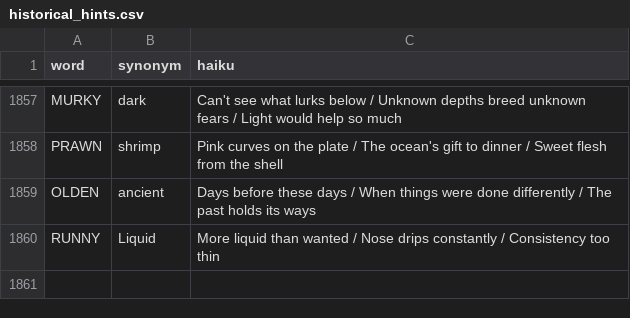
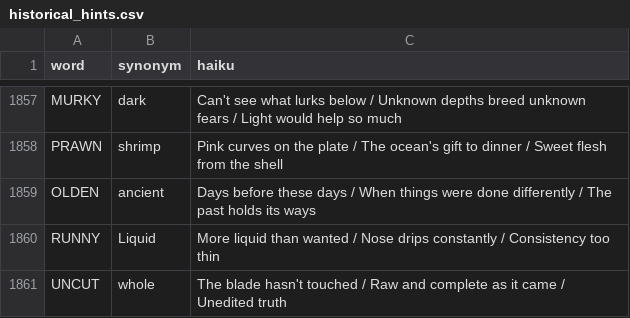
Before and after one commit to 8080Games/WordleMatch, a CSV file: wwwroot/historical_hints.csv, drawn as a sheet; only a part is shown, gaps mark what is left out; the diff names each change by its address in the sheet, - before the commit and + after, or states it on an @@ line.

Commit message:
Add Wordle word: UNCUT (game #1895, 8/27/2026)

```diff
--- a/wwwroot/historical_hints.csv
+++ b/wwwroot/historical_hints.csv
+row 1861: UNCUT | whole | The blade hasn't touched / Raw and complete as it came / Unedited truth
```
Also changed, not shown: wwwroot/historical-words.csv, wwwroot/used-words.csv, 1 other file.
